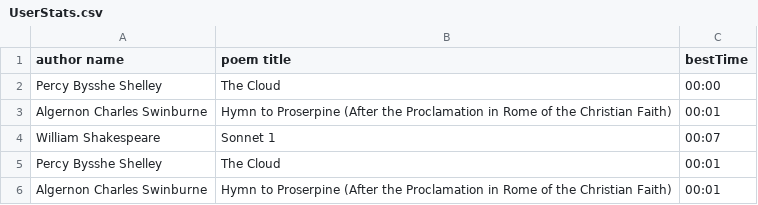
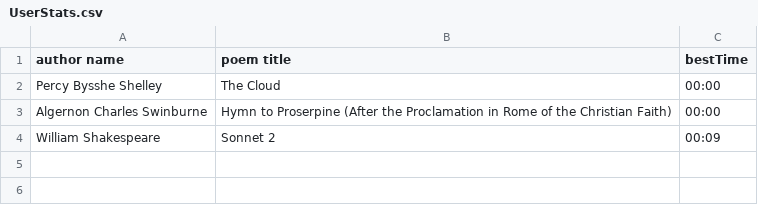
Before and after one commit to Sizarazis/Playgerism, a CSV file: Playgerism/Assets/Resources/UserStats.csv, drawn as a sheet.

```diff
--- a/Playgerism/Assets/Resources/UserStats.csv
+++ b/Playgerism/Assets/Resources/UserStats.csv
@@ -2,5 +2,3 @@ author name, poem title, bestTime
 Percy Bysshe Shelley, The Cloud, 00:00
-Algernon Charles Swinburne, Hymn to Proserpine (After the Proclamation in Rome of the Christian Faith), 00:01
-William Shakespeare, Sonnet 1, 00:07
- Percy Bysshe Shelley,  The Cloud, 00:01
- Algernon Charles Swinburne,  Hymn to Proserpine (After the Proclamation in Rome of the Christian Faith), 00:01
+Algernon Charles Swinburne, Hymn to Proserpine (After the Proclamation in Rome of the Christian Faith), 00:00
+William Shakespeare, Sonnet 2, 00:09
```
Also changed, not shown: 31 other files.
